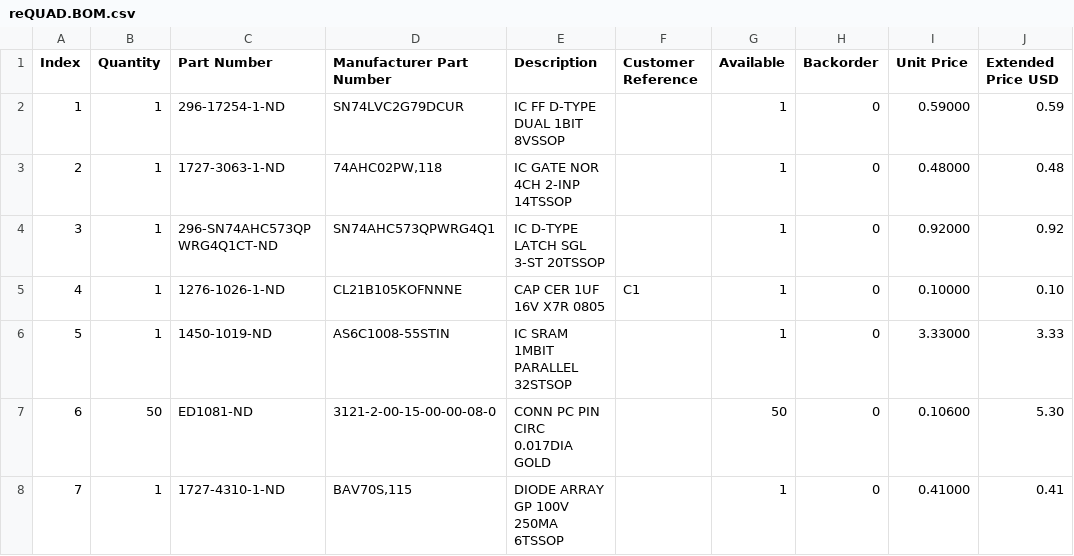
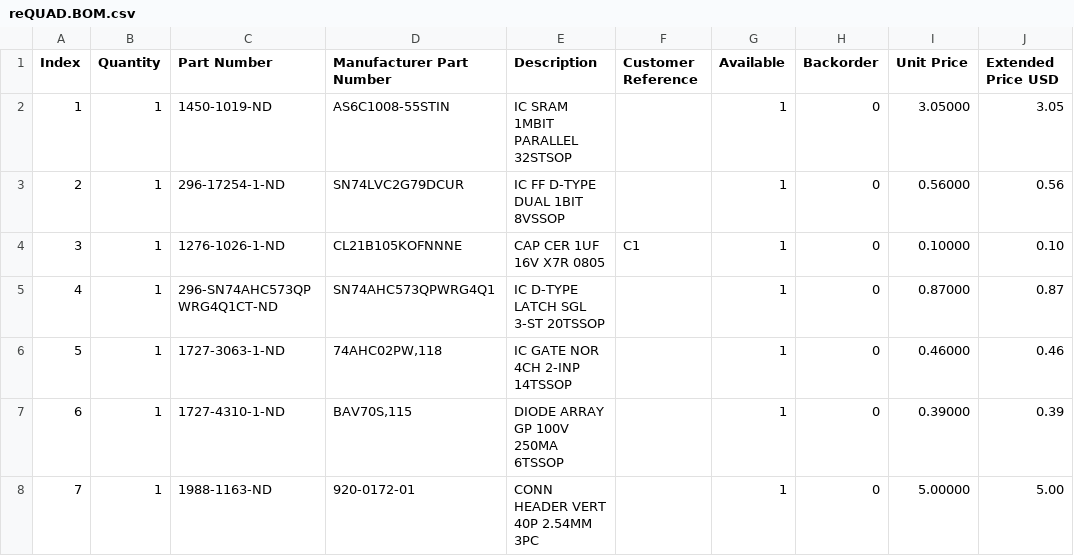
Before and after one commit to bkw777/reQUAD, a CSV file: reQUAD.BOM.csv, drawn as a sheet.

```diff
--- a/reQUAD.BOM.csv
+++ b/reQUAD.BOM.csv
@@ -1,8 +1,8 @@
 "Index","Quantity","Part Number","Manufacturer Part Number","Description","Customer Reference","Available","Backorder","Unit Price","Extended Price USD"
-"1","1","296-17254-1-ND","SN74LVC2G79DCUR","IC FF D-TYPE DUAL 1BIT 8VSSOP","","1","0","0.59000","0.59"
-"2","1","1727-3063-1-ND","74AHC02PW,118","IC GATE NOR 4CH 2-INP 14TSSOP","","1","0","0.48000","0.48"
-"3","1","296-SN74AHC573QPWRG4Q1CT-ND","SN74AHC573QPWRG4Q1","IC D-TYPE LATCH SGL 3-ST 20TSSOP","","1","0","0.92000","0.92"
-"4","1","1276-1026-1-ND","CL21B105KOFNNNE","CAP CER 1UF 16V X7R 0805","C1","1","0","0.10000","0.10"
-"5","1","1450-1019-ND","AS6C1008-55STIN","IC SRAM 1MBIT PARALLEL 32STSOP","","1","0","3.33000","3.33"
-"6","50","ED1081-ND","3121-2-00-15-00-00-08-0","CONN PC PIN CIRC 0.017DIA GOLD","","50","0","0.10600","5.30"
-"7","1","1727-4310-1-ND","BAV70S,115","DIODE ARRAY GP 100V 250MA 6TSSOP","","1","0","0.41000","0.41"
+"1","1","1450-1019-ND","AS6C1008-55STIN","IC SRAM 1MBIT PARALLEL 32STSOP","","1","0","3.05000","3.05"
+"2","1","296-17254-1-ND","SN74LVC2G79DCUR","IC FF D-TYPE DUAL 1BIT 8VSSOP","","1","0","0.56000","0.56"
+"3","1","1276-1026-1-ND","CL21B105KOFNNNE","CAP CER 1UF 16V X7R 0805","C1","1","0","0.10000","0.10"
+"4","1","296-SN74AHC573QPWRG4Q1CT-ND","SN74AHC573QPWRG4Q1","IC D-TYPE LATCH SGL 3-ST 20TSSOP","","1","0","0.87000","0.87"
+"5","1","1727-3063-1-ND","74AHC02PW,118","IC GATE NOR 4CH 2-INP 14TSSOP","","1","0","0.46000","0.46"
+"6","1","1727-4310-1-ND","BAV70S,115","DIODE ARRAY GP 100V 250MA 6TSSOP","","1","0","0.39000","0.39"
+"7","1","1988-1163-ND","920-0172-01","CONN HEADER VERT 40P 2.54MM 3PC","","1","0","5.00000","5.00"
```
Also changed, not shown: 15 other files.
